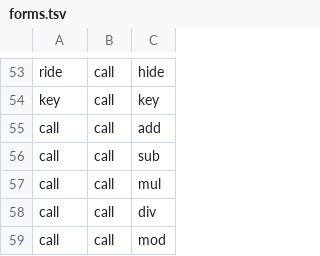
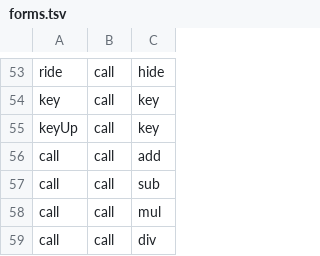
Before and after one commit to aontu-lang/aontu, a TSV file: spec/forms.tsv, drawn as a sheet; only a part is shown, gaps mark what is left out; the shorter side is filled out with more unchanged rows.

```diff
--- a/spec/forms.tsv
+++ b/spec/forms.tsv
@@ -54,2 +54,3 @@ ride	call	hide
 key	call	key
+keyUp	call	key
 call	call	add
```
Also changed, not shown: 4 other files.
